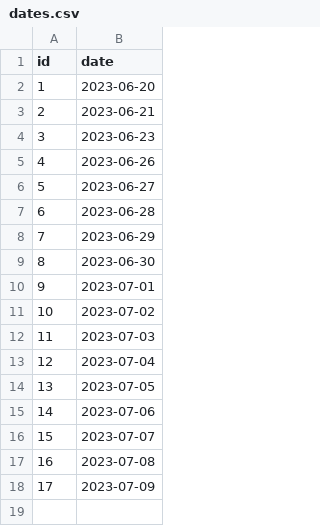
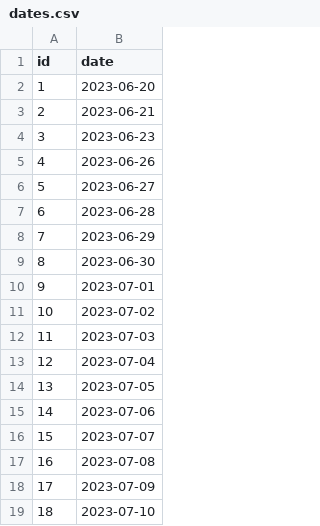
Before and after one commit to Artuk009/NewDIetAndExercise, a CSV file: Diet_Stuff/datasets/dates.csv, drawn as a sheet; the diff names each change by its address in the sheet, - before the commit and + after, or states it on an @@ line.

Commit message:
Added functions for retrieving the dates table and setting a date

```diff
--- a/Diet_Stuff/datasets/dates.csv
+++ b/Diet_Stuff/datasets/dates.csv
+row 19: 18 | 2023-07-10
```
Also changed, not shown: Diet_Stuff/datasets/body_measurements_json.csv, Diet_Stuff/datasets/foods_json.csv, 9 other files.
